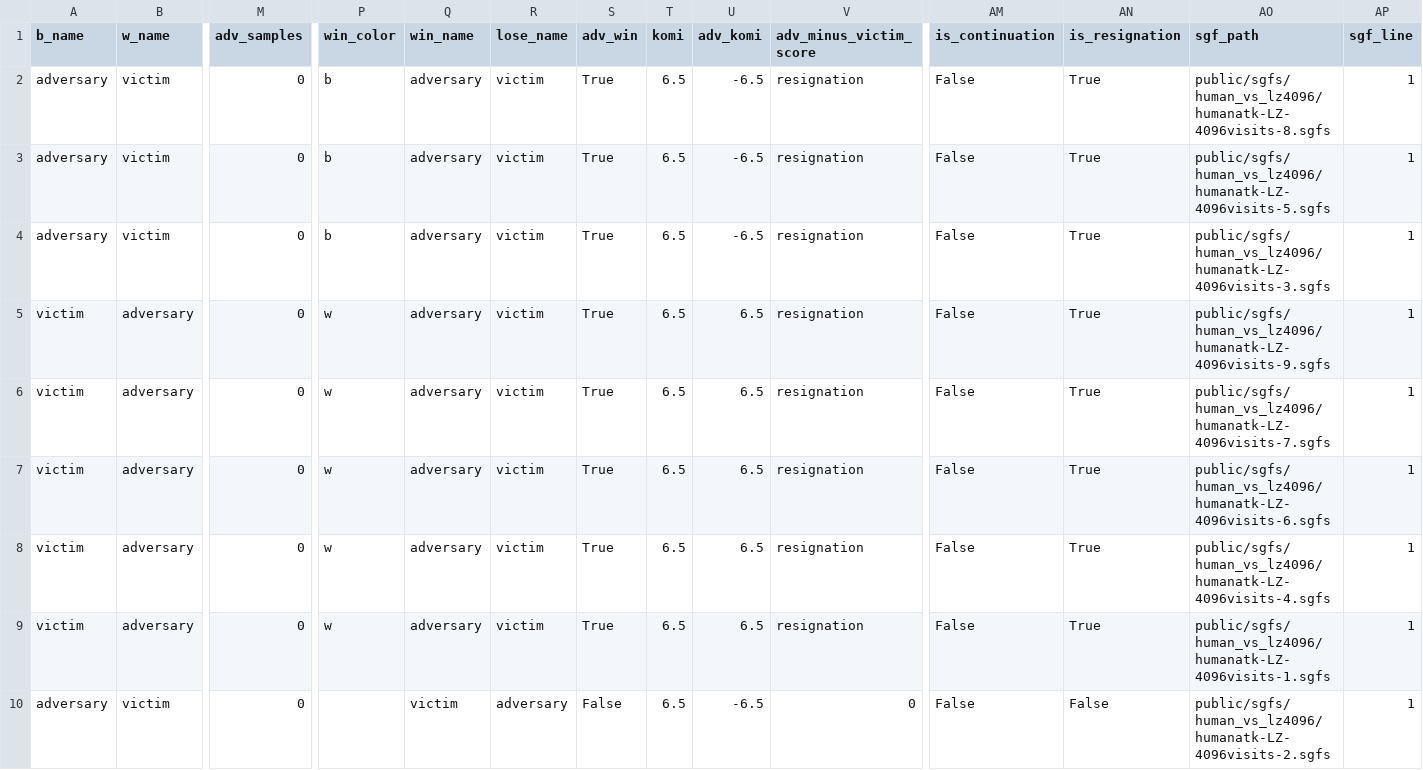
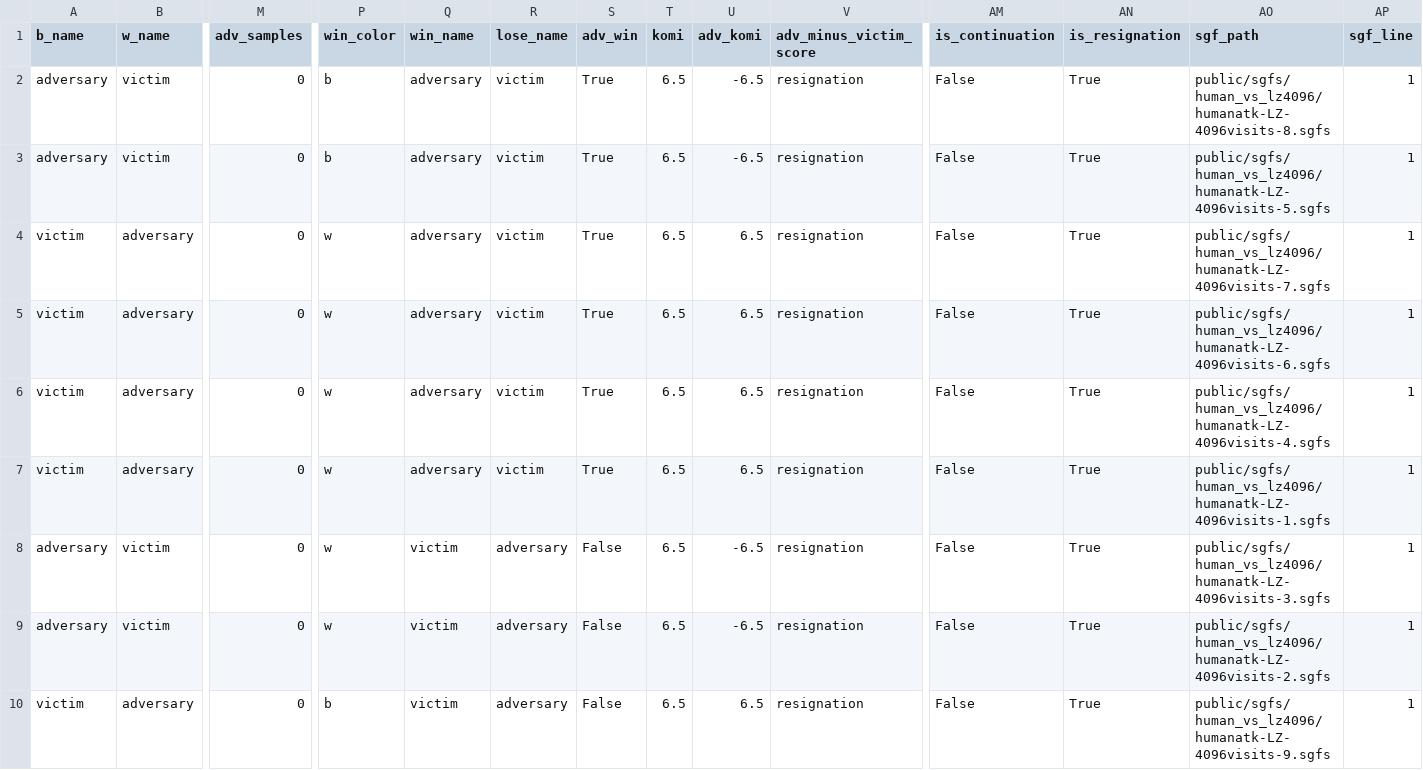
Before and after one commit to AlignmentResearch/KataGoVisualizer, a CSV file: sgf-viewer/public/sgfs/human_vs_lz4096/game_infos.csv, drawn as a sheet; only a part is shown, gaps mark what is left out; removed rows and columns are numbered as before the commit, all else as after; rows hold the shown columns only; the diff names each change by its address in the sheet, - before the commit and + after, or states it on an @@ line.

Commit message:
fix error in human-LZ game results (#90)
Co-authored-by: Kellin Pelrine <kellin.pelrine@mila.quebec>

```diff
--- a/sgf-viewer/public/sgfs/human_vs_lz4096/game_infos.csv
+++ b/sgf-viewer/public/sgfs/human_vs_lz4096/game_infos.csv
-row 4: adversary | victim | 0 | b | adversary | victim | True | 6.5 | -6.5 | resignation | False | True | public/sgfs/human_vs_lz4096/humanatk-LZ-4096visits-3.sgfs | 1
-row 5: victim | adversary | 0 | w | adversary | victim | True | 6.5 | 6.5 | resignation | False | True | public/sgfs/human_vs_lz4096/humanatk-LZ-4096visits-9.sgfs | 1
+row 8: adversary | victim | 0 | w | victim | adversary | False | 6.5 | -6.5 | resignation | False | True | public/sgfs/human_vs_lz4096/humanatk-LZ-4096visits-3.sgfs | 1
-P9 (win_color): (empty)
+P9 (win_color): w
-V9 (adv_minus_victim_score): 0
+V9 (adv_minus_victim_score): resignation
-AN9 (is_resignation): False
+AN9 (is_resignation): True
+row 10: victim | adversary | 0 | b | victim | adversary | False | 6.5 | 6.5 | resignation | False | True | public/sgfs/human_vs_lz4096/humanatk-LZ-4096visits-9.sgfs | 1
```
Also changed, not shown: 3 other files.
